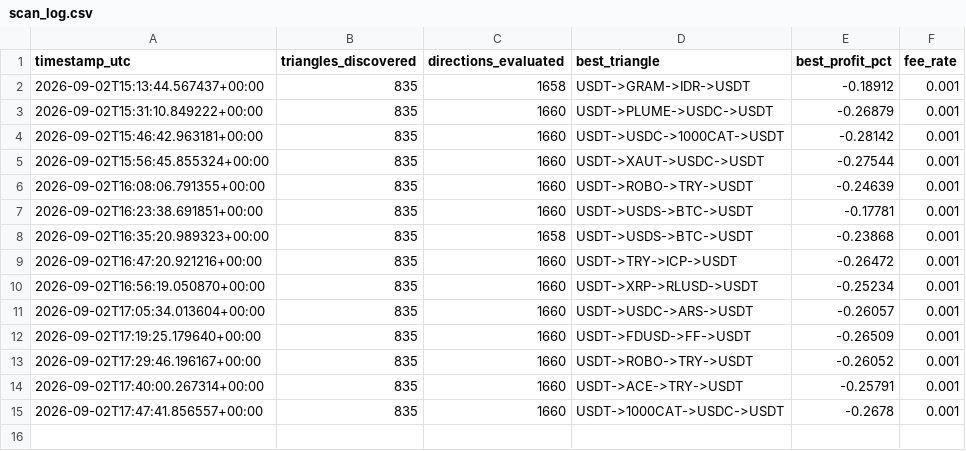
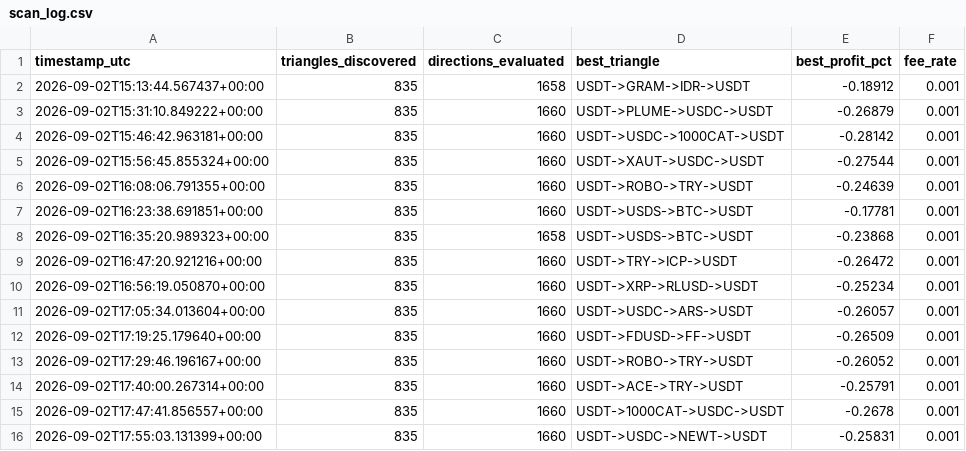
Before and after one commit to Ribbon-ops/Bot, a CSV file: scan_log.csv, drawn as a sheet; the diff names each change by its address in the sheet, - before the commit and + after, or states it on an @@ line.

Commit message:
Update scan logs [skip ci]

```diff
--- a/scan_log.csv
+++ b/scan_log.csv
+row 16: 2026-09-02T17:55:03.131399+00:00 | 835 | 1660 | USDT->USDC->NEWT->USDT | -0.25831 | 0.001
```
